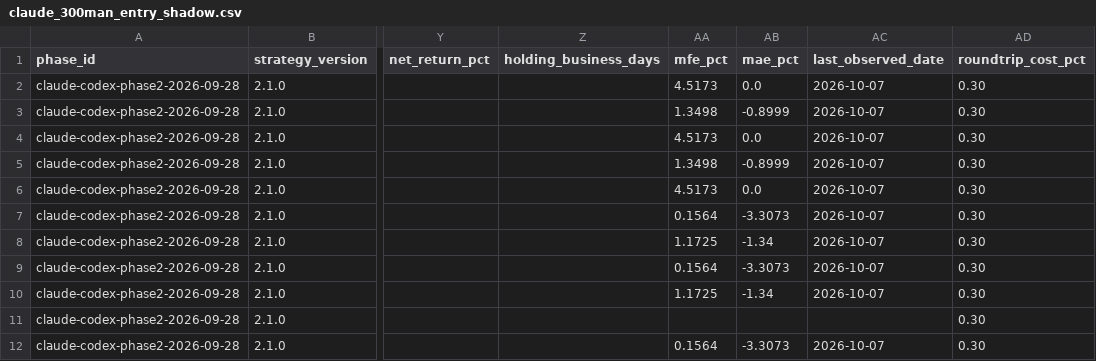
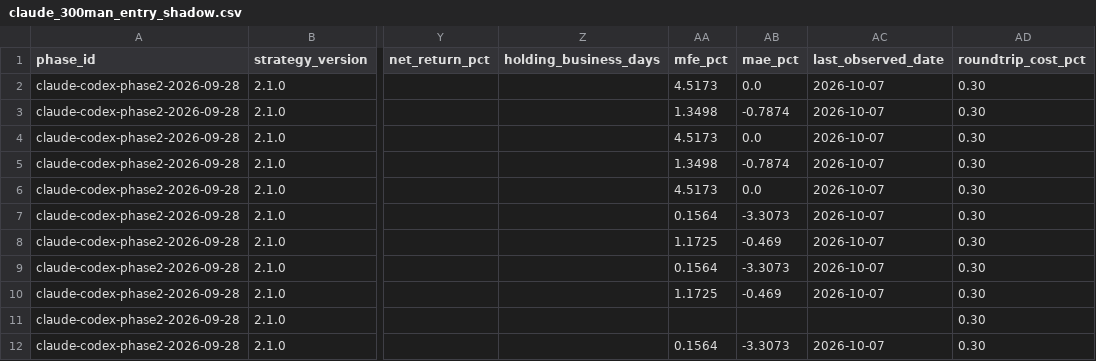
Before and after one commit to MANDAI0571/stock-news-monitor, a CSV file: data/claude_300man_entry_shadow.csv, drawn as a sheet; only a part is shown, gaps mark what is left out; the diff covers the shown part only; the diff names each change by its address in the sheet, - before the commit and + after, or states it on an @@ line.

```diff
--- a/data/claude_300man_entry_shadow.csv
+++ b/data/claude_300man_entry_shadow.csv
-AB3 (mae_pct): -0.8999
+AB3 (mae_pct): -0.7874
-AB5 (mae_pct): -0.8999
+AB5 (mae_pct): -0.7874
-AB8 (mae_pct): -1.34
+AB8 (mae_pct): -0.469
-AB10 (mae_pct): -1.34
+AB10 (mae_pct): -0.469
```
Also changed, not shown: 6 added rows and 1 edited cell elsewhere in this file, 1 other file.
